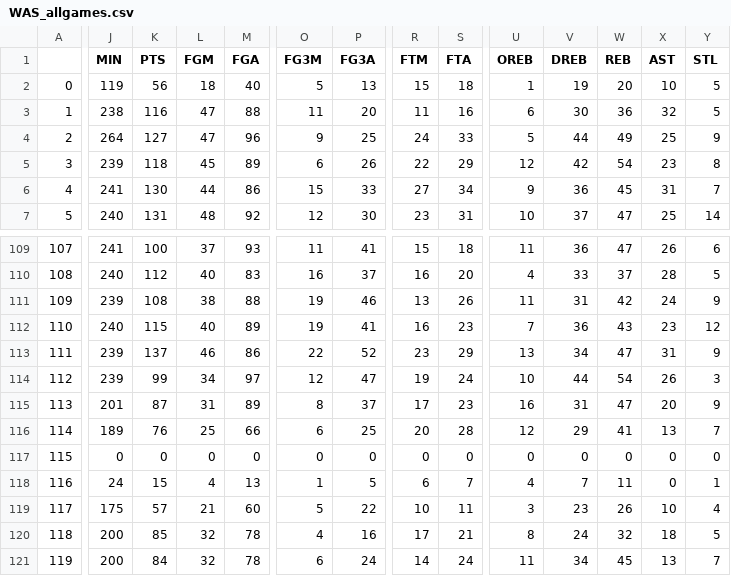
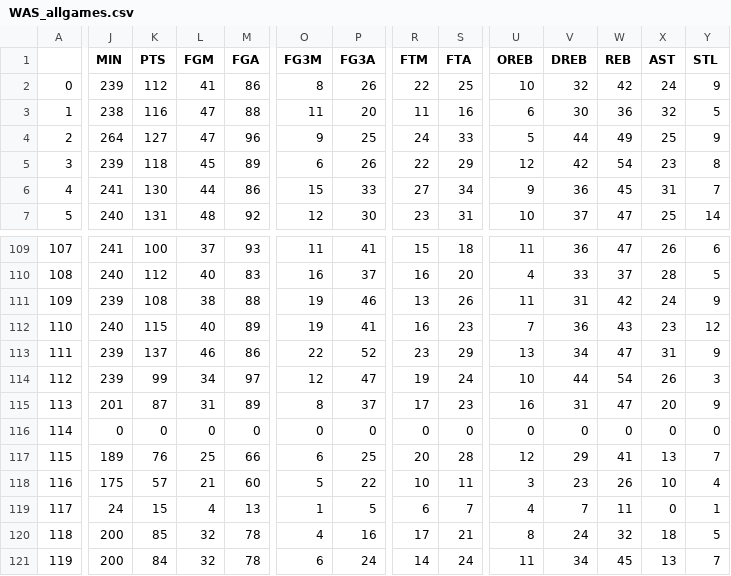
Before and after one commit to EllAchE/nba_tipoff, a CSV file: Data/CSV/season_summary_data/WAS_allgames.csv, drawn as a sheet; only a part is shown, gaps mark what is left out; removed rows and columns are numbered as before the commit, all else as after; rows hold the shown columns only; the diff covers the shown part only; the diff names each change by its address in the sheet, - before the commit and + after, or states it on an @@ line.

```diff
--- a/Data/CSV/season_summary_data/WAS_allgames.csv
+++ b/Data/CSV/season_summary_data/WAS_allgames.csv
-J2 (MIN): 119
+J2 (MIN): 239
-K2 (PTS): 56
+K2 (PTS): 112
-L2 (FGM): 18
+L2 (FGM): 41
-M2 (FGA): 40
+M2 (FGA): 86
-O2 (FG3M): 5
+O2 (FG3M): 8
-P2 (FG3A): 13
+P2 (FG3A): 26
-R2 (FTM): 15
+R2 (FTM): 22
-S2 (FTA): 18
+S2 (FTA): 25
-U2 (OREB): 1
+U2 (OREB): 10
-V2 (DREB): 19
+V2 (DREB): 32
-W2 (REB): 20
+W2 (REB): 42
-X2 (AST): 10
+X2 (AST): 24
-Y2 (STL): 5
+Y2 (STL): 9
+row 116: 114 | 0 | 0 | 0 | 0 | 0 | 0 | 0 | 0 | 0 | 0 | 0 | 0 | 0
-A117: 114
+A117: 115
-row 117: 115 | 0 | 0 | 0 | 0 | 0 | 0 | 0 | 0 | 0 | 0 | 0 | 0 | 0
-row 118: 116 | 24 | 15 | 4 | 13 | 1 | 5 | 6 | 7 | 4 | 7 | 11 | 0 | 1
-A118: 117
+A118: 116
+row 119: 117 | 24 | 15 | 4 | 13 | 1 | 5 | 6 | 7 | 4 | 7 | 11 | 0 | 1
```
Also changed, not shown: 7 edited cells elsewhere in this file, Data/CSV/season_summary_data/BKN_allgames.csv, Data/CSV/season_summary_data/BOS_allgames.csv, 8 other files.
